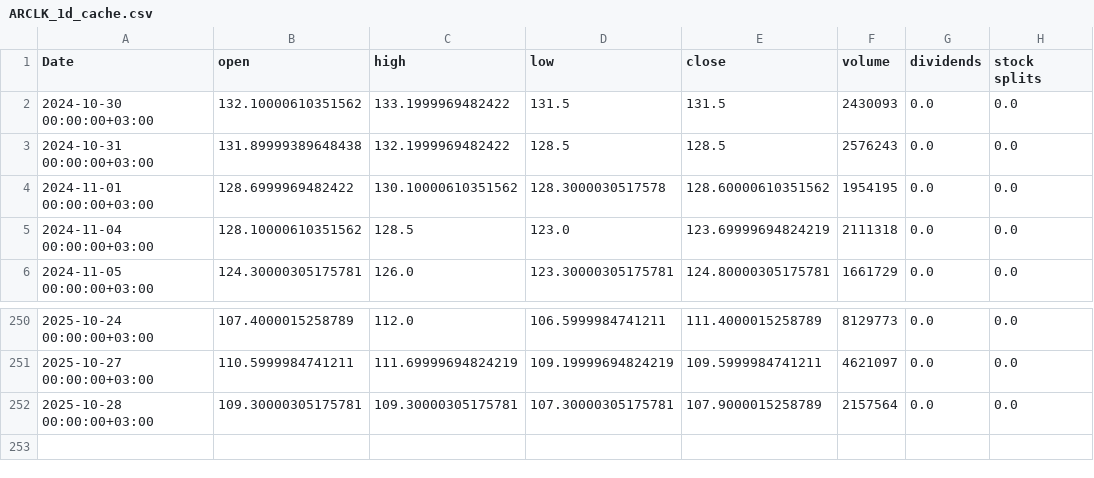
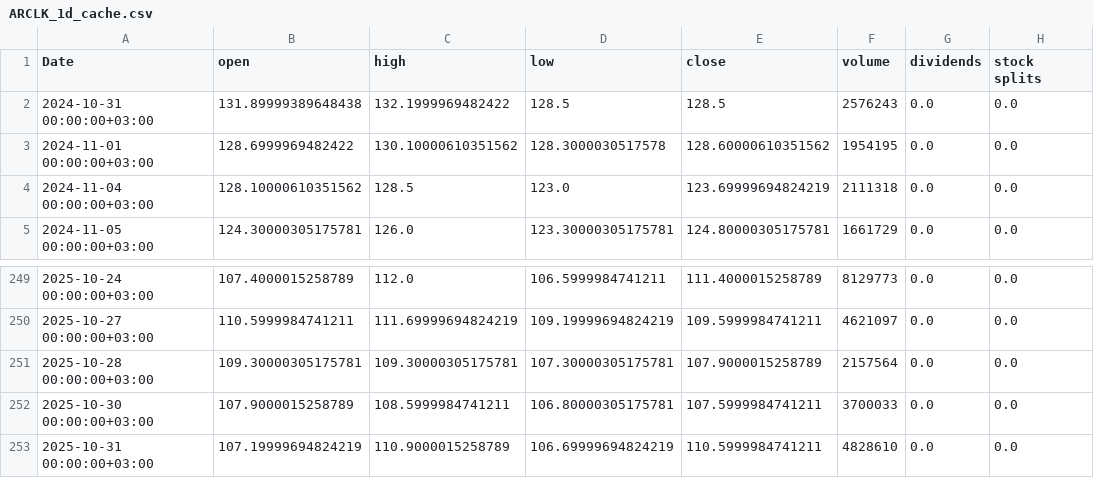
Before and after one commit to ikbalcan/InvestXXX, a CSV file: data/raw/ARCLK_1d_cache.csv, drawn as a sheet; only a part is shown, gaps mark what is left out; removed rows and columns are numbered as before the commit, all else as after; the diff names each change by its address in the sheet, - before the commit and + after, or states it on an @@ line.

```diff
--- a/data/raw/ARCLK_1d_cache.csv
+++ b/data/raw/ARCLK_1d_cache.csv
-row 2: 2024-10-30 00:00:00+03:00 | 132.10000610351562 | 133.1999969482422 | 131.5 | 131.5 | 2430093 | 0.0 | 0.0
+row 252: 2025-10-30 00:00:00+03:00 | 107.9000015258789 | 108.5999984741211 | 106.80000305175781 | 107.5999984741211 | 3700033 | 0.0 | 0.0
+row 253: 2025-10-31 00:00:00+03:00 | 107.19999694824219 | 110.9000015258789 | 106.69999694824219 | 110.5999984741211 | 4828610 | 0.0 | 0.0
```
Also changed, not shown: data/raw/EREGL_1d_cache.csv, data/raw/PETKM_1d_cache.csv, 57 other files.
